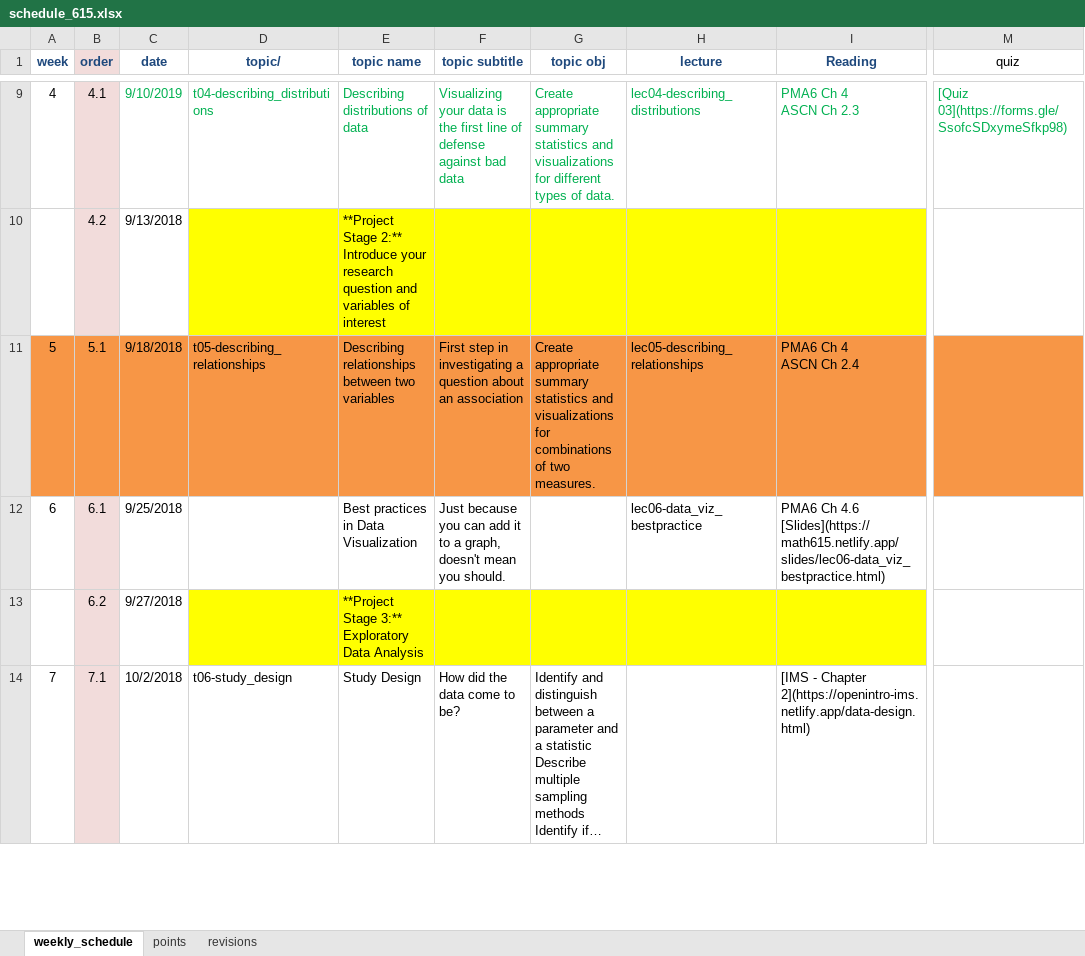
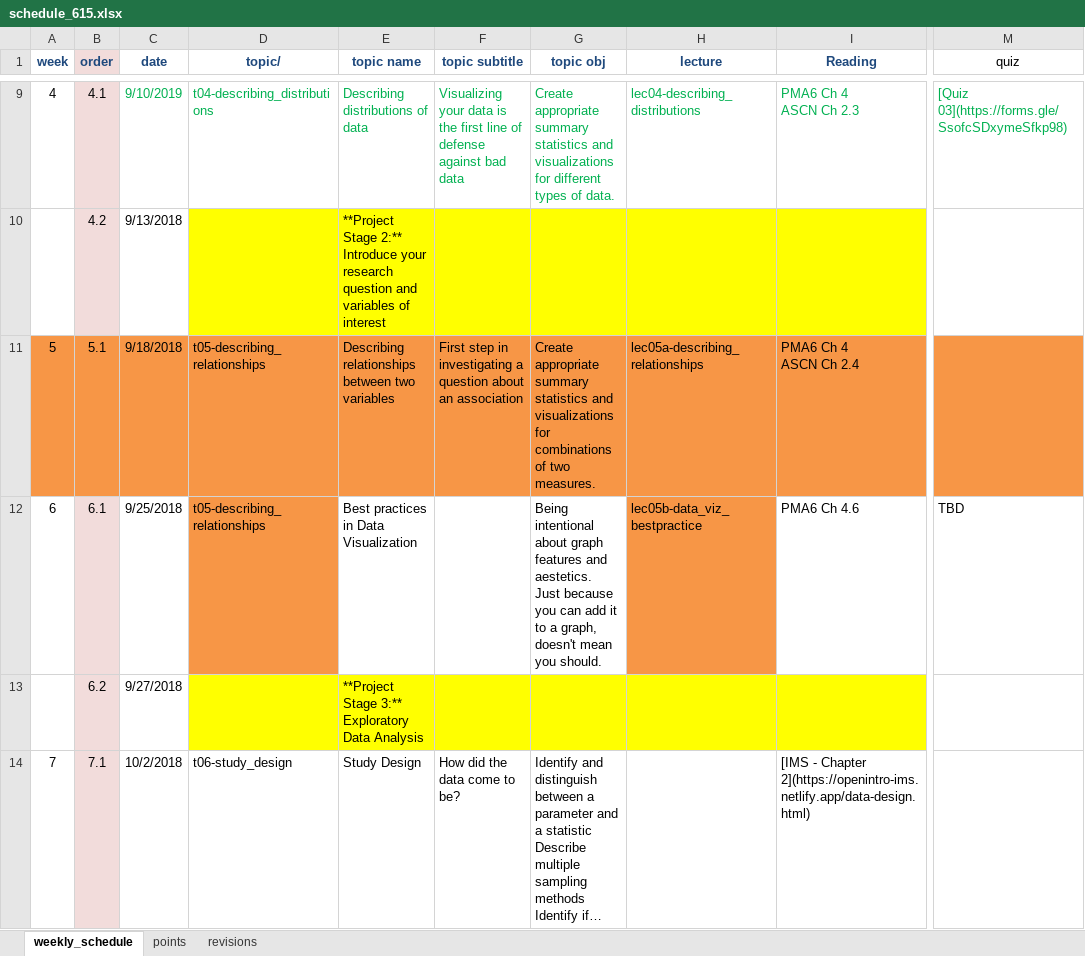
Before and after one commit to norcalbiostat/math615, an Excel workbook: schedule_615.xlsx, sheet weekly_schedule, drawn as a sheet; only a part is shown, gaps mark what is left out; long unchanged cells end in …; values as stored, in another font and other column widths than the file's, no borders; ↵ is a line break in a cell; the diff names each change by its address in the sheet, - before the commit and + after, or states it on an @@ line.

Commit message:
add topic 05

```diff
--- a/schedule_615.xlsx (sheet weekly_schedule)
+++ b/schedule_615.xlsx (sheet weekly_schedule)
-H11 (lecture): lec05-describing_relationships
+H11 (lecture): lec05a-describing_relationships
-D12 (topic/): (empty)
+D12 (topic/): t05-describing_relationships
-D12 fill: none
+D12 fill: #F79646
-F12 (topic subtitle): Just because you can add it to a graph, doesn't mean you should.
+F12 (topic subtitle): (empty)
-G12 (topic obj): (empty)
+G12 (topic obj): Being intentional about graph features and aestetics. ↵ Just because you can add it to a graph, doesn't mean you should.
-H12 (lecture): lec06-data_viz_bestpractice
+H12 (lecture): lec05b-data_viz_bestpractice
-H12 fill: none
+H12 fill: #F79646
-I12 (Reading): …Ch 4.6 ↵ [Slides](https://math615.netlify.app/slides/lec06-data_viz_bestpractice.html)
+I12 (Reading): …Ch 4.6
-M12 (quiz): (empty)
+M12 (quiz): TBD
```
Also changed, not shown: 31 other files.
